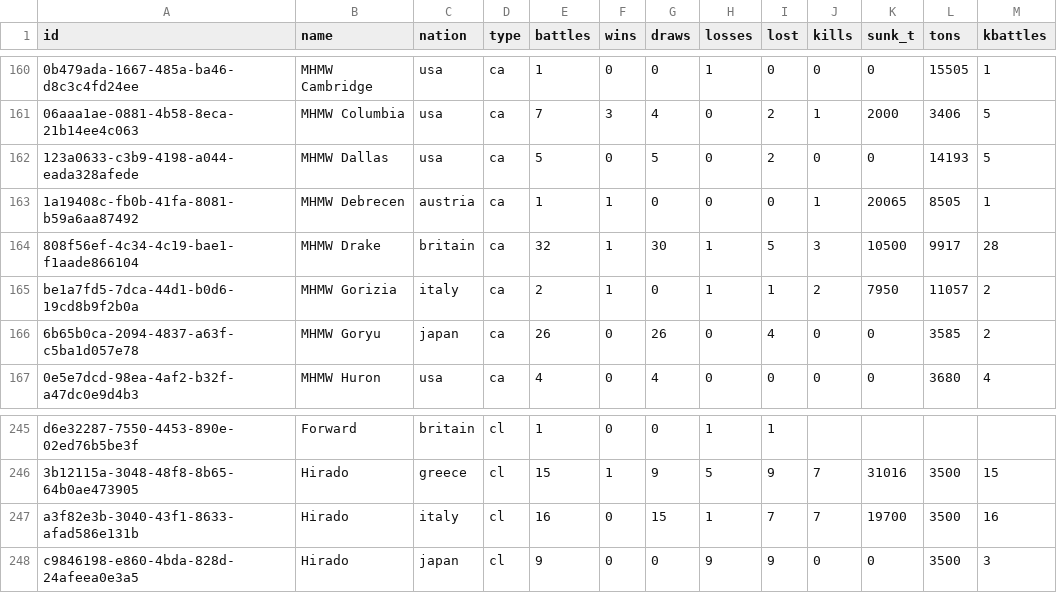
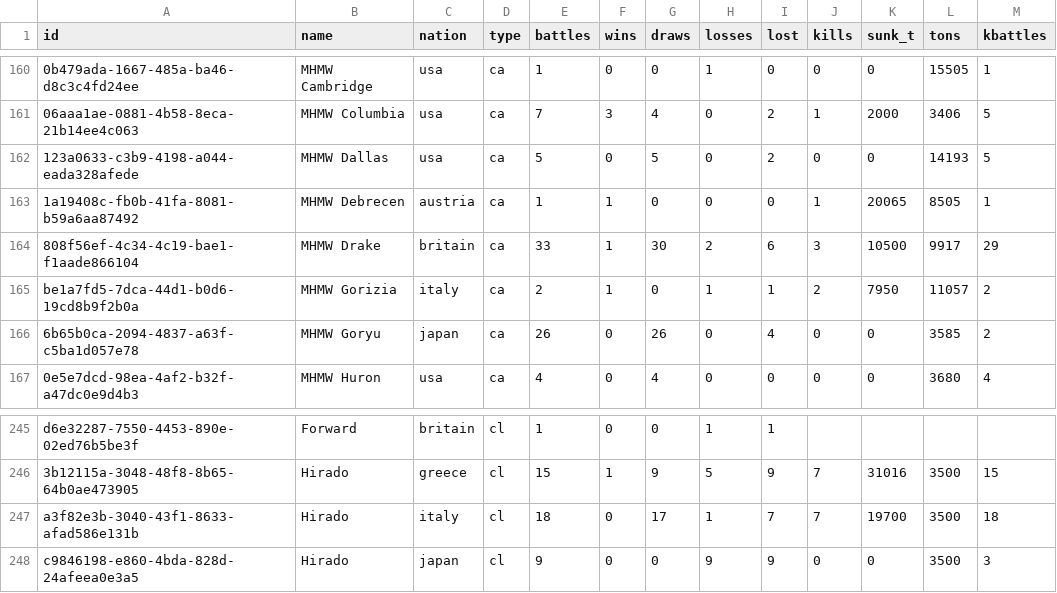
Before and after one commit to KlaudiuszLedwoch/Iron-Admiral, a CSV file: payload/Mods/IronAdmiralDesigns/design_stats_pool.csv, drawn as a sheet; only a part is shown, gaps mark what is left out; the diff names each change by its address in the sheet, - before the commit and + after, or states it on an @@ line.

```diff
--- a/payload/Mods/IronAdmiralDesigns/design_stats_pool.csv
+++ b/payload/Mods/IronAdmiralDesigns/design_stats_pool.csv
-E164 (battles): 32
+E164 (battles): 33
-H164 (losses): 1
+H164 (losses): 2
-I164 (lost): 5
+I164 (lost): 6
-M164 (kbattles): 28
+M164 (kbattles): 29
-E247 (battles): 16
+E247 (battles): 18
-G247 (draws): 15
+G247 (draws): 17
-M247 (kbattles): 16
+M247 (kbattles): 18
```
Also changed, not shown: payload/Mods/IronAdmiralDesigns/design_authors.csv, 3 other files.
